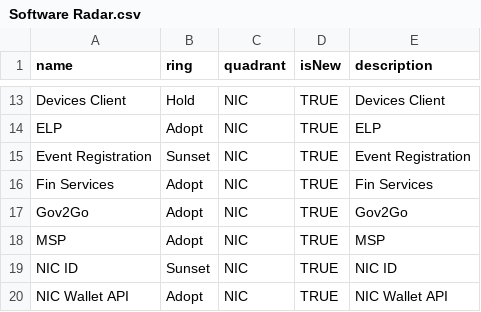
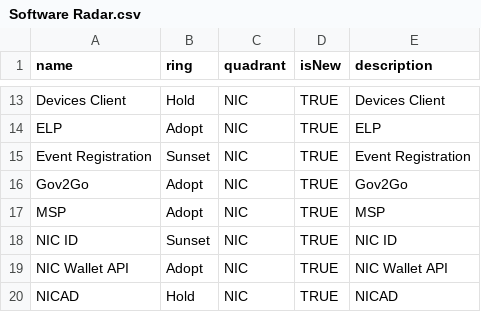
Before and after one commit to jvanderwalt/TechRadar, a CSV file: Software Radar.csv, drawn as a sheet; only a part is shown, gaps mark what is left out; the shorter side is filled out with more unchanged rows.

Commit message:
Update Software Radar.csv

```diff
--- a/Software Radar.csv
+++ b/Software Radar.csv
@@ -15,3 +15,2 @@ ELP,Adopt,NIC,TRUE,ELP
 Event Registration,Sunset,NIC,TRUE,Event Registration
-Fin Services,Adopt,NIC,TRUE,Fin Services
 Gov2Go,Adopt,NIC,TRUE,Gov2Go
```
